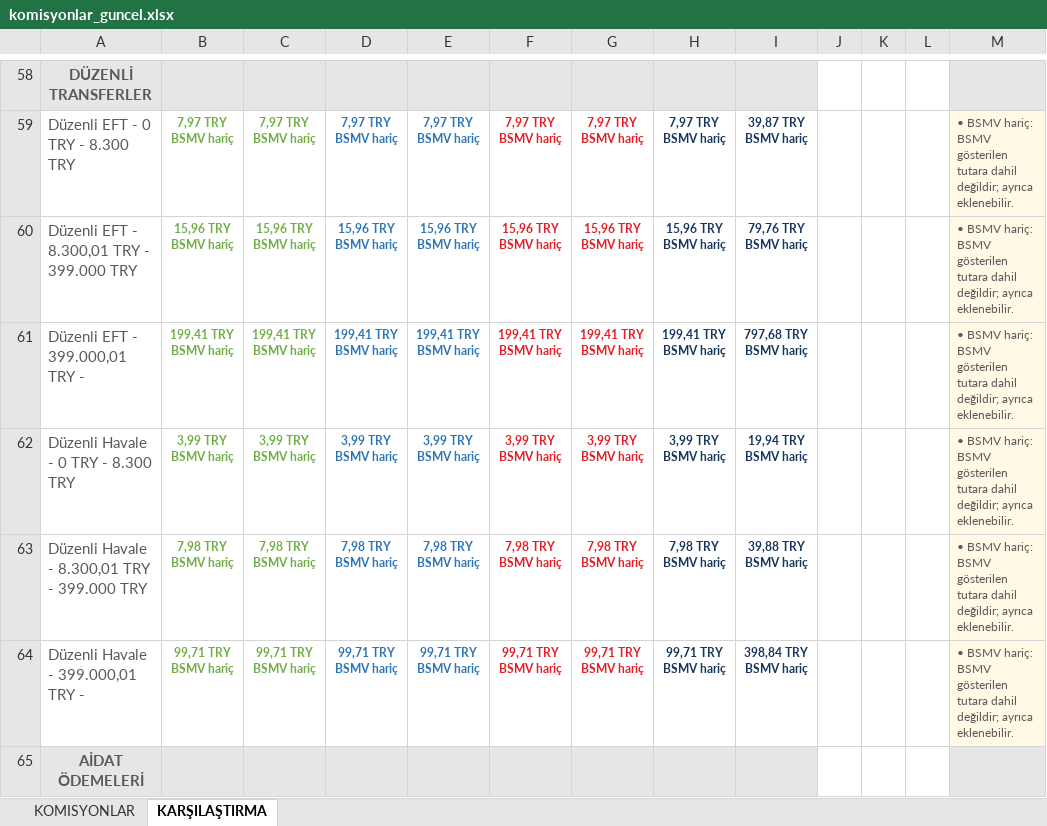
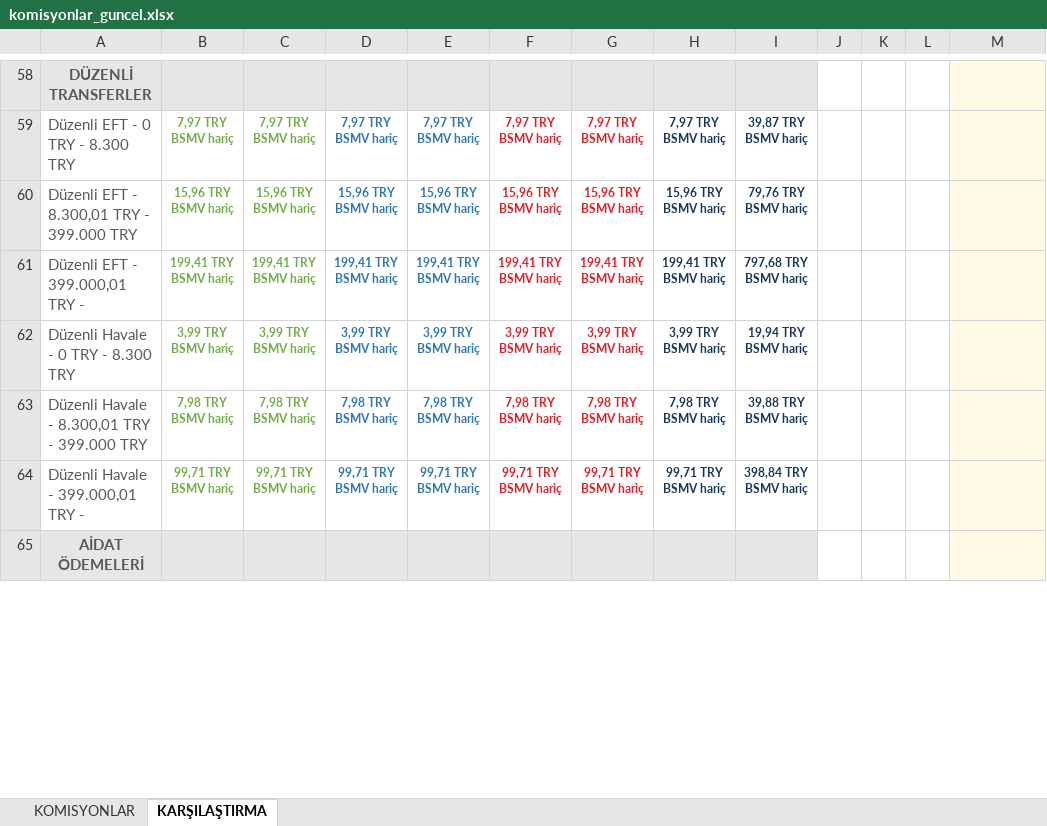
Before and after one commit to ozgeyamc/komisyon_analiz, an Excel workbook: komisyonlar_guncel.xlsx, sheet KARŞILAŞTIRMA, drawn as a sheet; only a part is shown, gaps mark what is left out; values as stored, in another font and other column widths than the file's, no borders; the diff covers the shown part only; the diff names each change by its address in the sheet, - before the commit and + after, or states it on an @@ line.

```diff
--- a/komisyonlar_guncel.xlsx (sheet KARŞILAŞTIRMA)
+++ b/komisyonlar_guncel.xlsx (sheet KARŞILAŞTIRMA)
-M59:M64: • BSMV hariç: BSMV gösterilen tutara dahil değildir; ayrıca eklenebilir.
+M59:M64: (empty)
```
Also changed, not shown: 75 edited cells elsewhere in this sheet, sheet KOMISYONLAR.
